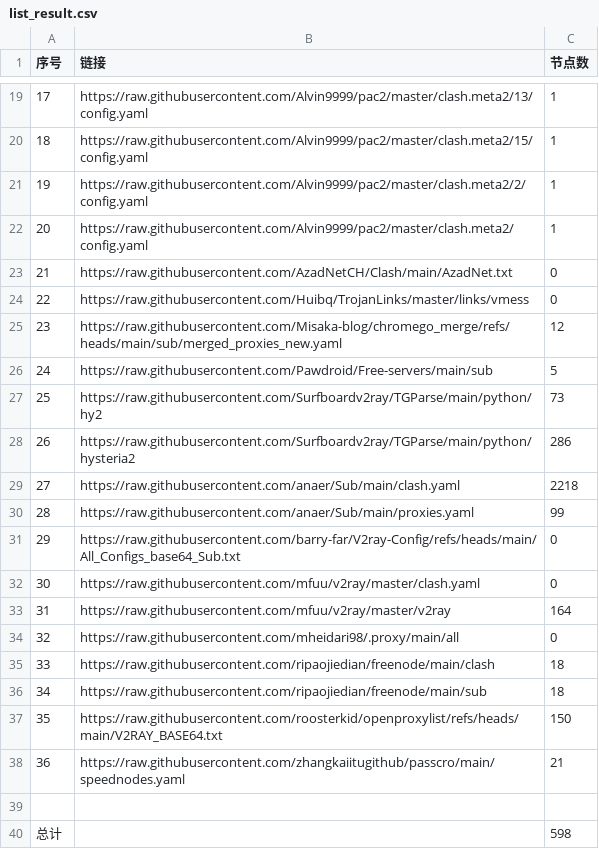
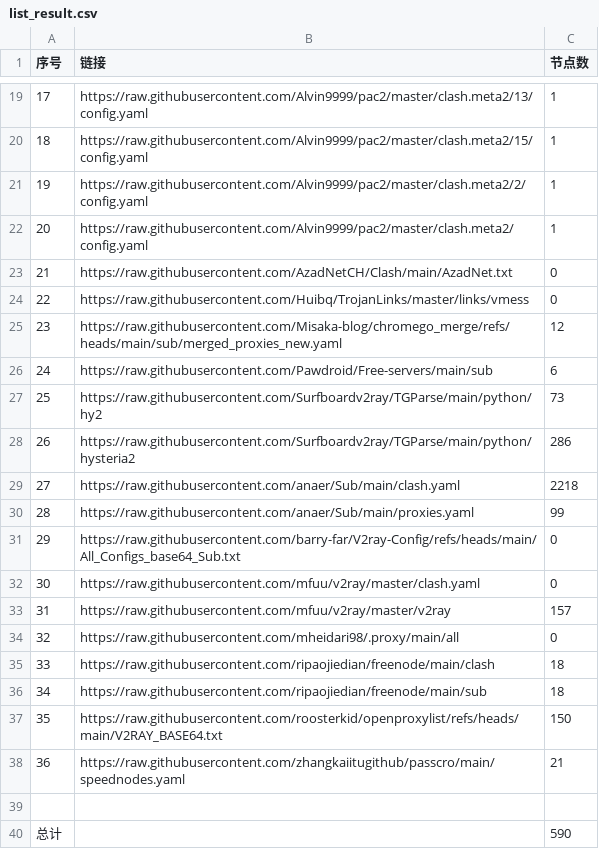
Before and after one commit to uutwo/NoMoreWalls, a CSV file: list_result.csv, drawn as a sheet; only a part is shown, gaps mark what is left out.

```diff
--- a/list_result.csv
+++ b/list_result.csv
@@ -25,3 +25,3 @@
 23,https://raw.githubusercontent.com/Misaka-blog/chromego_merge/refs/heads/main/sub/merged_proxies_new.yaml,12
-24,https://raw.githubusercontent.com/Pawdroid/Free-servers/main/sub,5
+24,https://raw.githubusercontent.com/Pawdroid/Free-servers/main/sub,6
 25,https://raw.githubusercontent.com/Surfboardv2ray/TGParse/main/python/hy2,73
@@ -32,3 +32,3 @@
 30,https://raw.githubusercontent.com/mfuu/v2ray/master/clash.yaml,0
-31,https://raw.githubusercontent.com/mfuu/v2ray/master/v2ray,164
+31,https://raw.githubusercontent.com/mfuu/v2ray/master/v2ray,157
 32,https://raw.githubusercontent.com/mheidari98/.proxy/main/all,0
@@ -39,2 +39,2 @@
 
-总计,,598
+总计,,590
```
Also changed, not shown: 25 other files.
